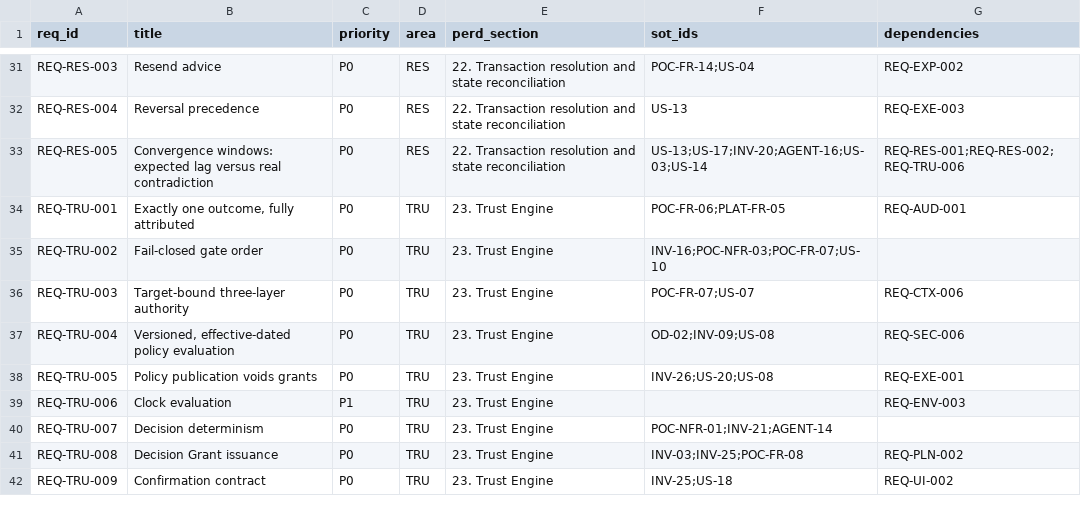
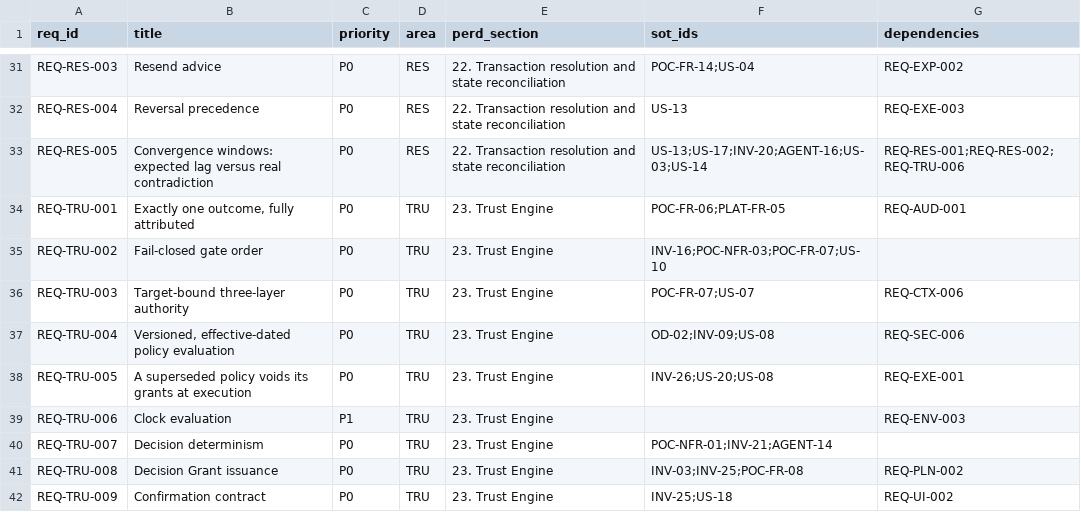
Before and after one commit to Noemai-org/docs, a CSV file: docs/poc/perd/requirements-index.csv, drawn as a sheet; only a part is shown, gaps mark what is left out.

```diff
--- a/docs/poc/perd/requirements-index.csv
+++ b/docs/poc/perd/requirements-index.csv
@@ -37,3 +37,3 @@ REQ-TRU-003,Target-bound three-layer authority,P0,TRU,23. Trust Engine,POC-FR-07
 REQ-TRU-004,"Versioned, effective-dated policy evaluation",P0,TRU,23. Trust Engine,OD-02;INV-09;US-08,REQ-SEC-006
-REQ-TRU-005,Policy publication voids grants,P0,TRU,23. Trust Engine,INV-26;US-20;US-08,REQ-EXE-001
+REQ-TRU-005,A superseded policy voids its grants at execution,P0,TRU,23. Trust Engine,INV-26;US-20;US-08,REQ-EXE-001
 REQ-TRU-006,Clock evaluation,P1,TRU,23. Trust Engine,,REQ-ENV-003
```
Also changed, not shown: docs/poc/execution/tasks.csv, 13 other files.
